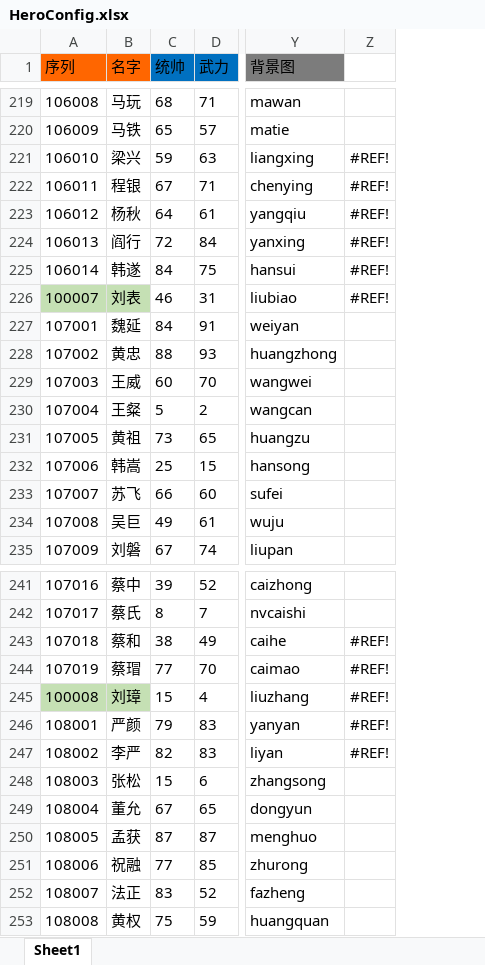
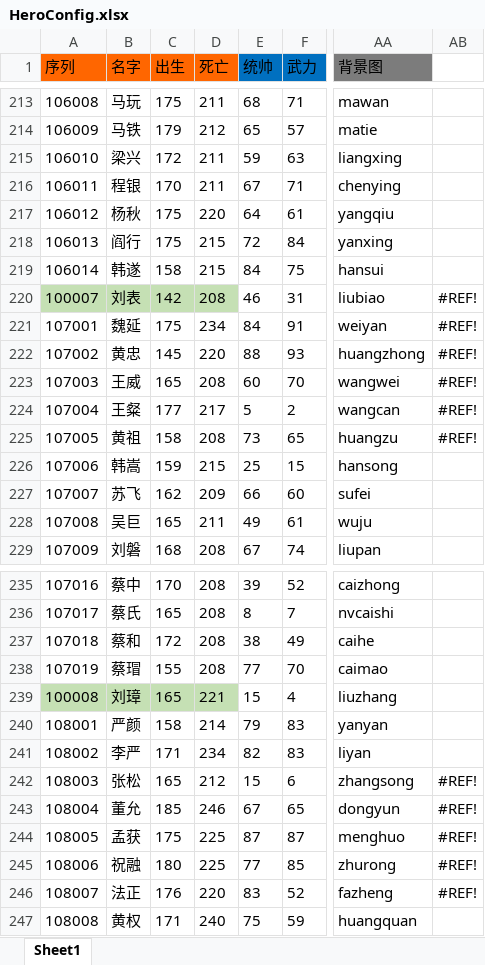
Before and after one commit to realeternia/SanKingdom, an Excel workbook: Design/config/HeroConfig.xlsx, sheet Sheet1, drawn as a sheet; only a part is shown, gaps mark what is left out; values as stored, in another font and other column widths than the file's, no borders; conditional formats not drawn; addresses are those after the commit; the diff covers the shown part only; the diff names each change by its address in the sheet, - before the commit and + after, or states it on an @@ line.

```diff
--- a/Design/config/HeroConfig.xlsx (sheet Sheet1)
+++ b/Design/config/HeroConfig.xlsx (sheet Sheet1)
+column C (出生), rows 213-229: 175 | 179 | 172 | 170 | 175 | 175 | 158 | 142 | 175 | 145 | 165 | 177 | 158 | 159 | 162 | 165 | 168; rows 235-247: 170 | 165 | 172 | 155 | 165 | 158 | 171 | 165 | 185 | 175 | 180 | 176 | 171
+column D (死亡), rows 213-229: 211 | 212 | 211 | 211 | 220 | 215 | 215 | 208 | 234 | 220 | 208 | 217 | 208 | 215 | 209 | 211 | 208; rows 235-247: 208 | 208 | 208 | 208 | 221 | 214 | 234 | 212 | 246 | 225 | 225 | 220 | 240
-AB215:AB219: #REF!
+AB215:AB219: (empty)
-AB221:AB225: (empty)
+AB221:AB225: #REF!
-AB237:AB241: #REF!
+AB237:AB241: (empty)
-AB242:AB246: (empty)
+AB242:AB246: #REF!
```
Also changed, not shown: 5 added rows, 6 removed rows and 41 edited cells elsewhere in this sheet, formulas that keep their value, Design/config/ForceConfig.xlsx, 7 other files.
